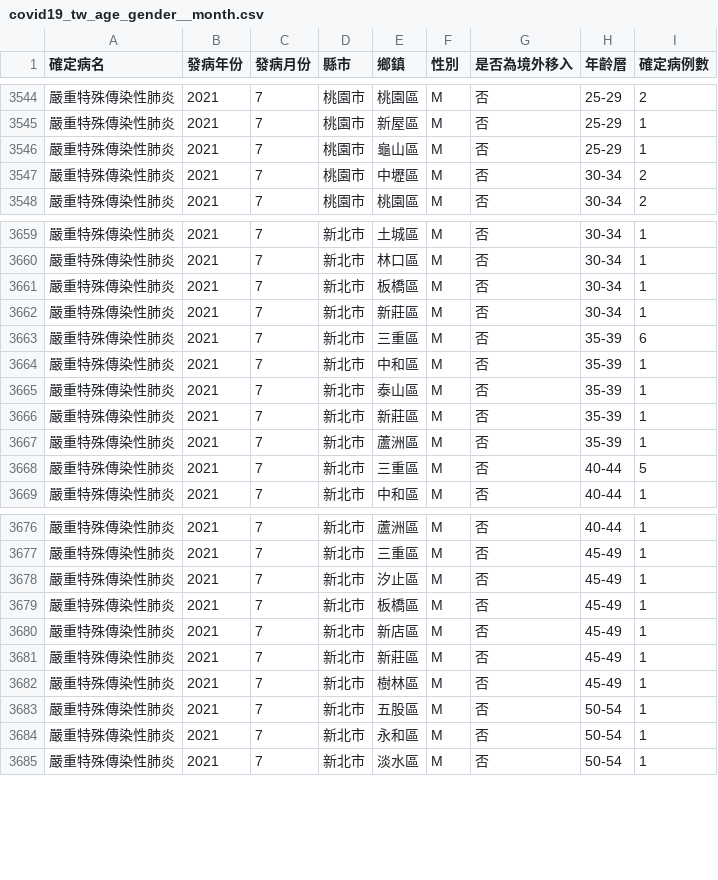
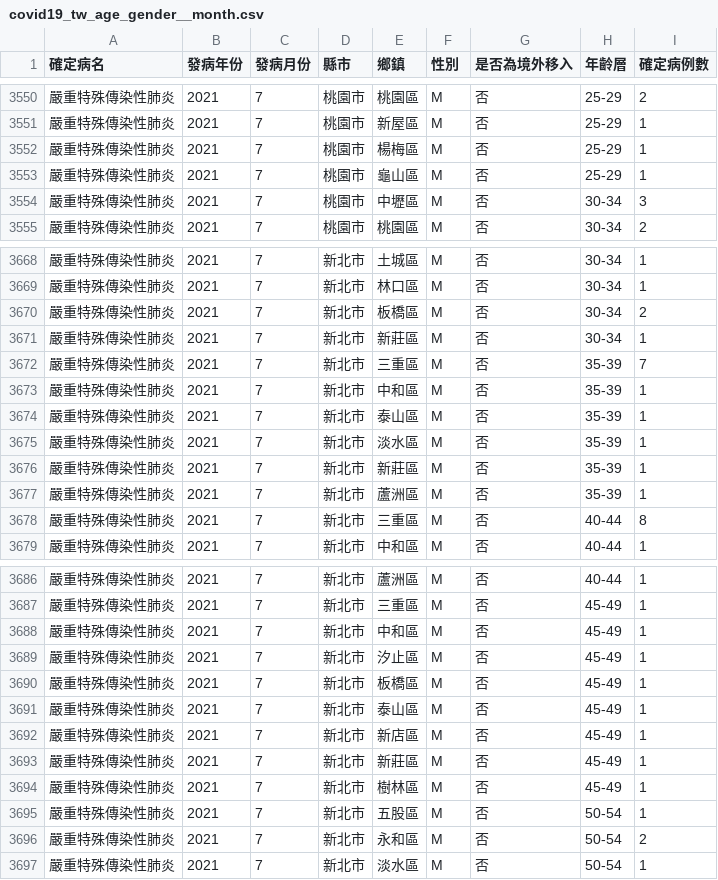
Before and after one commit to jf0510/nidss.cdc.gov.tw, a CSV file: data/covid19_tw_age_gender__month.csv, drawn as a sheet; only a part is shown, gaps mark what is left out; the diff covers the shown part only.

```diff
--- a/data/covid19_tw_age_gender__month.csv
+++ b/data/covid19_tw_age_gender__month.csv
@@ -3545,4 +3551,5 @@
 嚴重特殊傳染性肺炎,2021,7,桃園市,新屋區,M,否,25-29,1
+嚴重特殊傳染性肺炎,2021,7,桃園市,楊梅區,M,否,25-29,1
 嚴重特殊傳染性肺炎,2021,7,桃園市,龜山區,M,否,25-29,1
-嚴重特殊傳染性肺炎,2021,7,桃園市,中壢區,M,否,30-34,2
+嚴重特殊傳染性肺炎,2021,7,桃園市,中壢區,M,否,30-34,3
 嚴重特殊傳染性肺炎,2021,7,桃園市,桃園區,M,否,30-34,2
@@ -3660,10 +3669,11 @@
 嚴重特殊傳染性肺炎,2021,7,新北市,林口區,M,否,30-34,1
-嚴重特殊傳染性肺炎,2021,7,新北市,板橋區,M,否,30-34,1
+嚴重特殊傳染性肺炎,2021,7,新北市,板橋區,M,否,30-34,2
 嚴重特殊傳染性肺炎,2021,7,新北市,新莊區,M,否,30-34,1
-嚴重特殊傳染性肺炎,2021,7,新北市,三重區,M,否,35-39,6
+嚴重特殊傳染性肺炎,2021,7,新北市,三重區,M,否,35-39,7
 嚴重特殊傳染性肺炎,2021,7,新北市,中和區,M,否,35-39,1
 嚴重特殊傳染性肺炎,2021,7,新北市,泰山區,M,否,35-39,1
+嚴重特殊傳染性肺炎,2021,7,新北市,淡水區,M,否,35-39,1
 嚴重特殊傳染性肺炎,2021,7,新北市,新莊區,M,否,35-39,1
 嚴重特殊傳染性肺炎,2021,7,新北市,蘆洲區,M,否,35-39,1
-嚴重特殊傳染性肺炎,2021,7,新北市,三重區,M,否,40-44,5
+嚴重特殊傳染性肺炎,2021,7,新北市,三重區,M,否,40-44,8
 嚴重特殊傳染性肺炎,2021,7,新北市,中和區,M,否,40-44,1
@@ -3677,4 +3687,6 @@
 嚴重特殊傳染性肺炎,2021,7,新北市,三重區,M,否,45-49,1
+嚴重特殊傳染性肺炎,2021,7,新北市,中和區,M,否,45-49,1
 嚴重特殊傳染性肺炎,2021,7,新北市,汐止區,M,否,45-49,1
 嚴重特殊傳染性肺炎,2021,7,新北市,板橋區,M,否,45-49,1
+嚴重特殊傳染性肺炎,2021,7,新北市,泰山區,M,否,45-49,1
 嚴重特殊傳染性肺炎,2021,7,新北市,新店區,M,否,45-49,1
@@ -3683,3 +3695,3 @@
 嚴重特殊傳染性肺炎,2021,7,新北市,五股區,M,否,50-54,1
-嚴重特殊傳染性肺炎,2021,7,新北市,永和區,M,否,50-54,1
+嚴重特殊傳染性肺炎,2021,7,新北市,永和區,M,否,50-54,2
 嚴重特殊傳染性肺炎,2021,7,新北市,淡水區,M,否,50-54,1
```
Also changed, not shown: 8 added rows and 14 edited cells elsewhere in this file, 1 other file.
